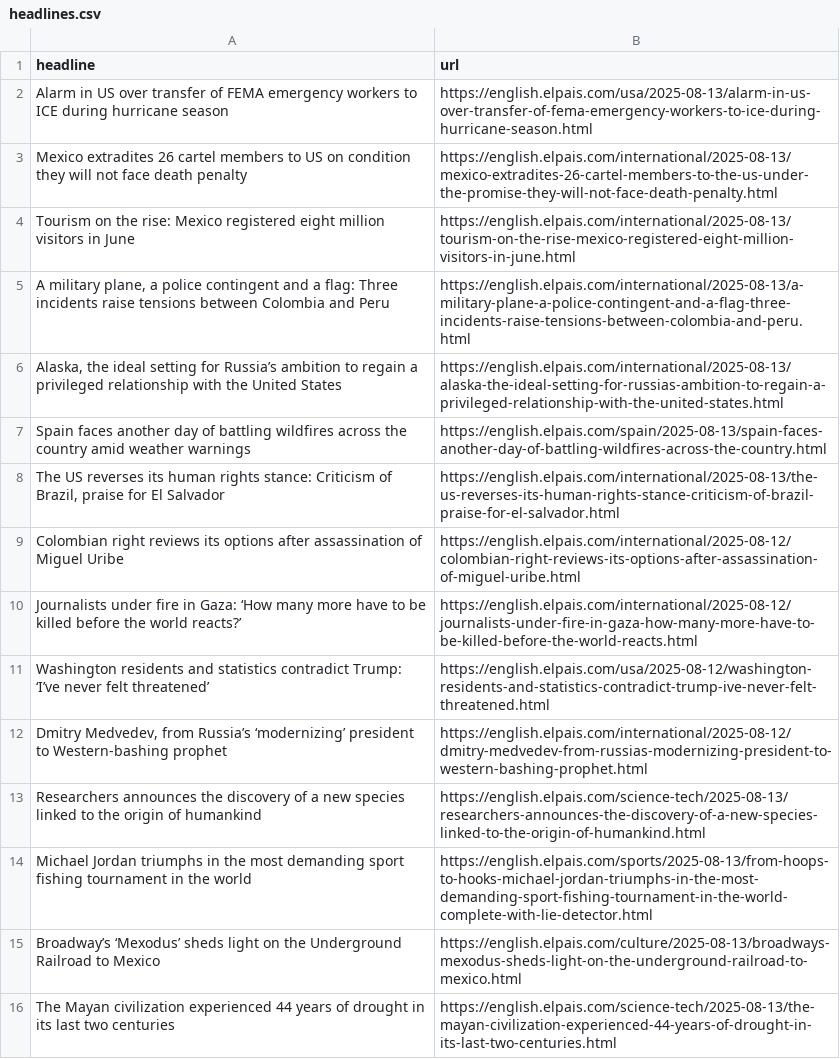
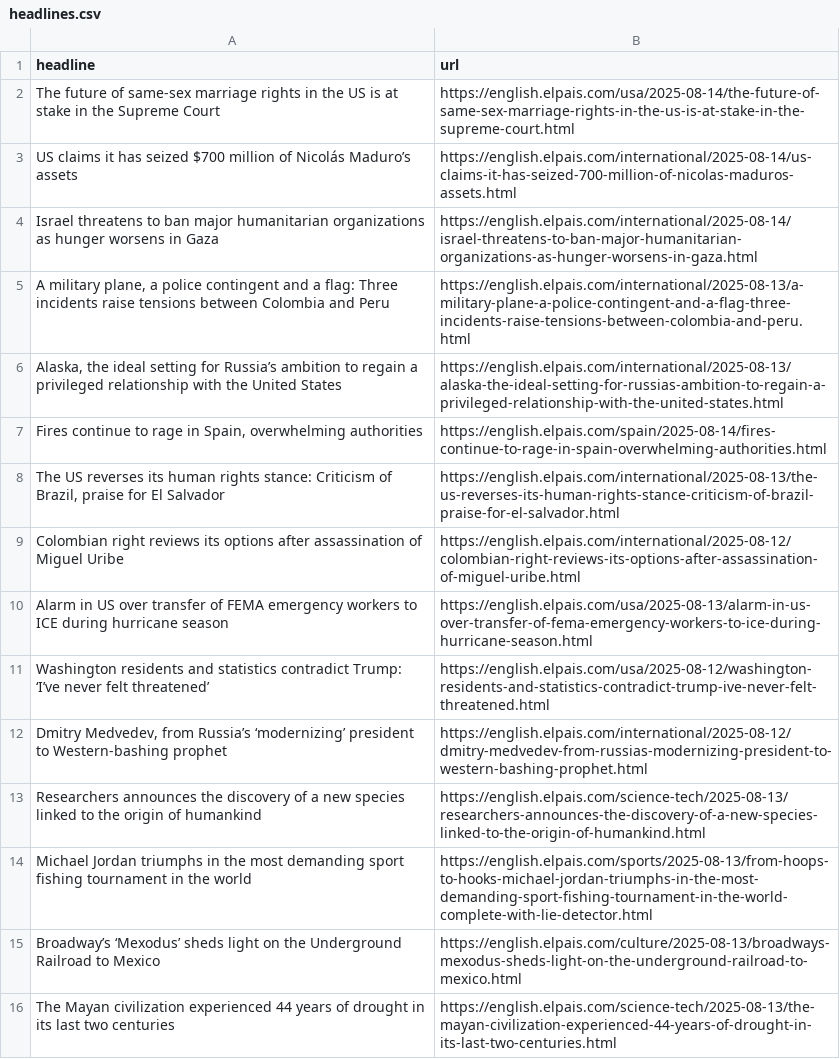
Before and after one commit to cmgsalazar/el-pais-autoscraper, a CSV file: headlines.csv, drawn as a sheet; only a part is shown.

```diff
--- a/headlines.csv
+++ b/headlines.csv
@@ -1,11 +1,11 @@
 headline,url
-Alarm in US over transfer of FEMA emergency workers to ICE during hurricane season,https://english.elpais.com/usa/2025-08-13/alarm-in-us-over-transfer-of-fema-emergency-workers-to-ice-during-hurricane-season.html
-Mexico extradites 26 cartel members to US on condition they will not face death penalty,https://english.elpais.com/international/2025-08-13/mexico-extradites-26-cartel-members-to-the-us-under-the-promise-they-will-not-face-death-penalty.html
-Tourism on the rise: Mexico registered eight million visitors in June,https://english.elpais.com/international/2025-08-13/tourism-on-the-rise-mexico-registered-eight-million-visitors-in-june.html
+The future of same-sex marriage rights in the US is at stake in the Supreme Court,https://english.elpais.com/usa/2025-08-14/the-future-of-same-sex-marriage-rights-in-the-us-is-at-stake-in-the-supreme-court.html
+US claims it has seized $700 million of Nicolás Maduro’s assets,https://english.elpais.com/international/2025-08-14/us-claims-it-has-seized-700-million-of-nicolas-maduros-assets.html
+Israel threatens to ban major humanitarian organizations as hunger worsens in Gaza,https://english.elpais.com/international/2025-08-14/israel-threatens-to-ban-major-humanitarian-organizations-as-hunger-worsens-in-gaza.html
 "A military plane, a police contingent and a flag: Three incidents raise tensions between Colombia and Peru",https://english.elpais.com/international/2025-08-13/a-military-plane-a-police-contingent-and-a-flag-three-incidents-raise-tensions-between-colombia-and-peru.html
 "Alaska, the ideal setting for Russia’s ambition to regain a privileged relationship with the United States",https://english.elpais.com/international/2025-08-13/alaska-the-ideal-setting-for-russias-ambition-to-regain-a-privileged-relationship-with-the-united-states.html
-Spain faces another day of battling wildfires across the country amid weather warnings,https://english.elpais.com/spain/2025-08-13/spain-faces-another-day-of-battling-wildfires-across-the-country.html
+"Fires continue to rage in Spain, overwhelming authorities",https://english.elpais.com/spain/2025-08-14/fires-continue-to-rage-in-spain-overwhelming-authorities.html
 "The US reverses its human rights stance: Criticism of Brazil, praise for El Salvador",https://english.elpais.com/international/2025-08-13/the-us-reverses-its-human-rights-stance-criticism-of-brazil-praise-for-el-salvador.html
 Colombian right reviews its options after assassination of Miguel Uribe,https://english.elpais.com/international/2025-08-12/colombian-right-reviews-its-options-after-assassination-of-miguel-uribe.html
-Journalists under fire in Gaza: ‘How many more have to be killed before the world reacts?’,https://english.elpais.com/international/2025-08-12/journalists-under-fire-in-gaza-how-many-more-have-to-be-killed-before-the-world-reacts.html
+Alarm in US over transfer of FEMA emergency workers to ICE during hurricane season,https://english.elpais.com/usa/2025-08-13/alarm-in-us-over-transfer-of-fema-emergency-workers-to-ice-during-hurricane-season.html
 Washington residents and statistics contradict Trump: ‘I’ve never felt threatened’,https://english.elpais.com/usa/2025-08-12/washington-residents-and-statistics-contradict-trump-ive-never-felt-threatened.html
```
